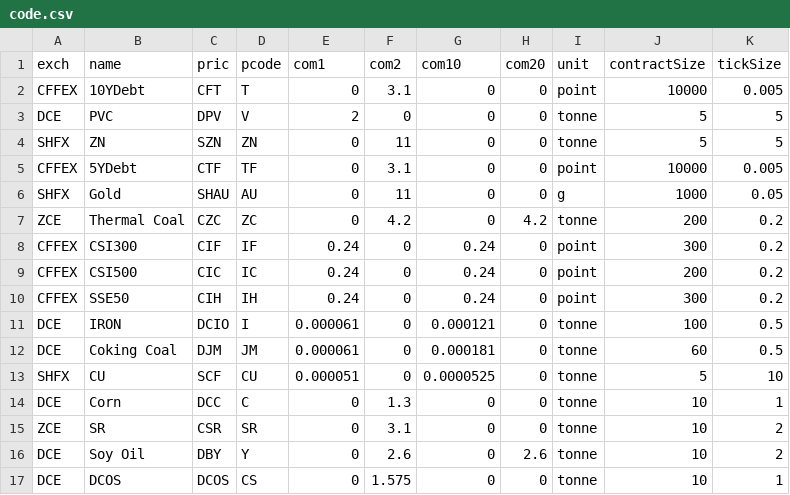
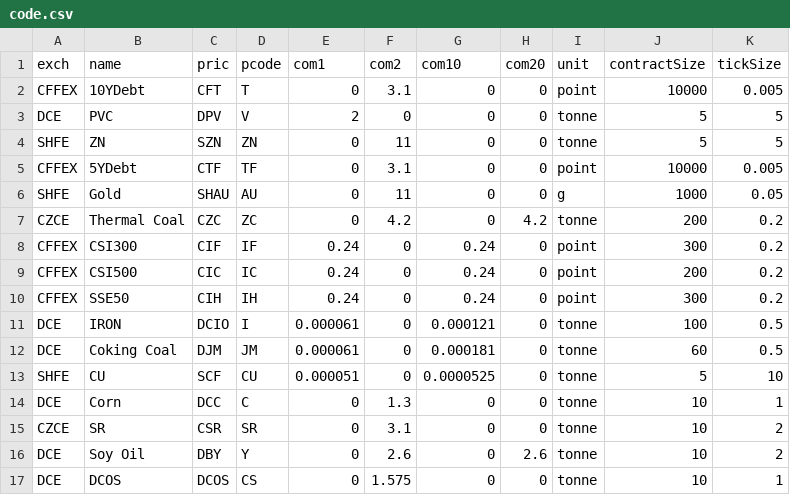
Before and after one commit to jkred369/mm, a CSV file: data/code.csv, drawn as a sheet.

Commit message:
Correct the coding.

```diff
--- a/data/code.csv
+++ b/data/code.csv
@@ -3,6 +3,6 @@ CFFEX|10YDebt|CFT|T|0|3.1|0|0|point|10000|0.005
 DCE|PVC|DPV|V|2|0|0|0|tonne|5|5
-SHFX|ZN|SZN|ZN|0|11|0|0|tonne|5|5
+SHFE|ZN|SZN|ZN|0|11|0|0|tonne|5|5
 CFFEX|5YDebt|CTF|TF|0|3.1|0|0|point|10000|0.005
-SHFX|Gold|SHAU|AU|0|11|0|0|g|1000|0.05
-ZCE|Thermal Coal|CZC|ZC|0|4.2|0|4.2|tonne|200|0.2
+SHFE|Gold|SHAU|AU|0|11|0|0|g|1000|0.05
+CZCE|Thermal Coal|CZC|ZC|0|4.2|0|4.2|tonne|200|0.2
 CFFEX|CSI300|CIF|IF|0.24|0|0.24|0|point|300|0.2
@@ -12,5 +12,5 @@ DCE|IRON|DCIO|I|0.000061|0|0.000121|0|tonne|100|0.5
 DCE|Coking Coal|DJM|JM|0.000061|0|0.000181|0|tonne|60|0.5
-SHFX|CU|SCF|CU|0.000051|0|0.0000525|0|tonne|5|10
+SHFE|CU|SCF|CU|0.000051|0|0.0000525|0|tonne|5|10
 DCE|Corn|DCC|C|0|1.3|0|0|tonne|10|1
-ZCE|SR|CSR|SR|0|3.1|0|0|tonne|10|2
+CZCE|SR|CSR|SR|0|3.1|0|0|tonne|10|2
 DCE|Soy Oil|DBY|Y|0|2.6|0|2.6|tonne|10|2
```
